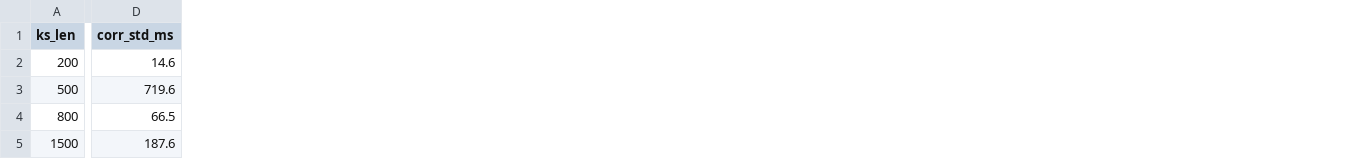
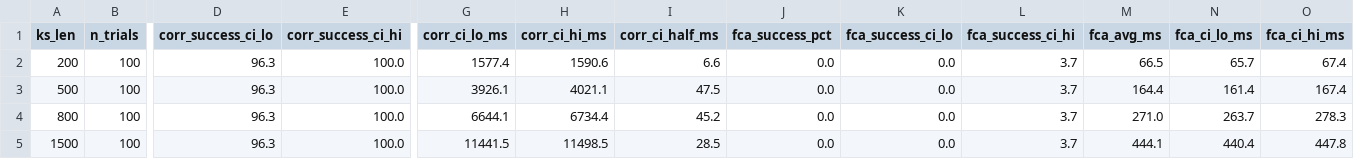
Before and after one commit to neel747/wht_hybrid_attack, a CSV file: cascade_wht_summary.csv, drawn as a sheet; only a part is shown, gaps mark what is left out; removed rows and columns are numbered as before the commit, all else as after; the diff covers the shown part only; the diff names each change by its address in the sheet, - before the commit and + after, or states it on an @@ line.

```diff
--- a/cascade_wht_summary.csv
+++ b/cascade_wht_summary.csv
+column B (n_trials), rows 2-5: all 100
+column D (corr_success_ci_lo), rows 2-5: all 96.3
+column E (corr_success_ci_hi), rows 2-5: all 100.0
-column D (corr_std_ms), rows 2-5: 14.6 | 719.6 | 66.5 | 187.6
+column G (corr_ci_lo_ms), rows 2-5: 1577.4 | 3926.1 | 6644.1 | 11441.5
+column H (corr_ci_hi_ms), rows 2-5: 1590.6 | 4021.1 | 6734.4 | 11498.5
+column I (corr_ci_half_ms), rows 2-5: 6.6 | 47.5 | 45.2 | 28.5
+column J (fca_success_pct), rows 2-5: all 0.0
+column K (fca_success_ci_lo), rows 2-5: all 0.0
+column L (fca_success_ci_hi), rows 2-5: all 3.7
+column M (fca_avg_ms), rows 2-5: 66.5 | 164.4 | 271.0 | 444.1
+column N (fca_ci_lo_ms), rows 2-5: 65.7 | 161.4 | 263.7 | 440.4
+column O (fca_ci_hi_ms), rows 2-5: 67.4 | 167.4 | 278.3 | 447.8
```
Also changed, not shown: 12 added columns, 2 removed columns and 12 edited cells elsewhere in this file, 14 other files.
